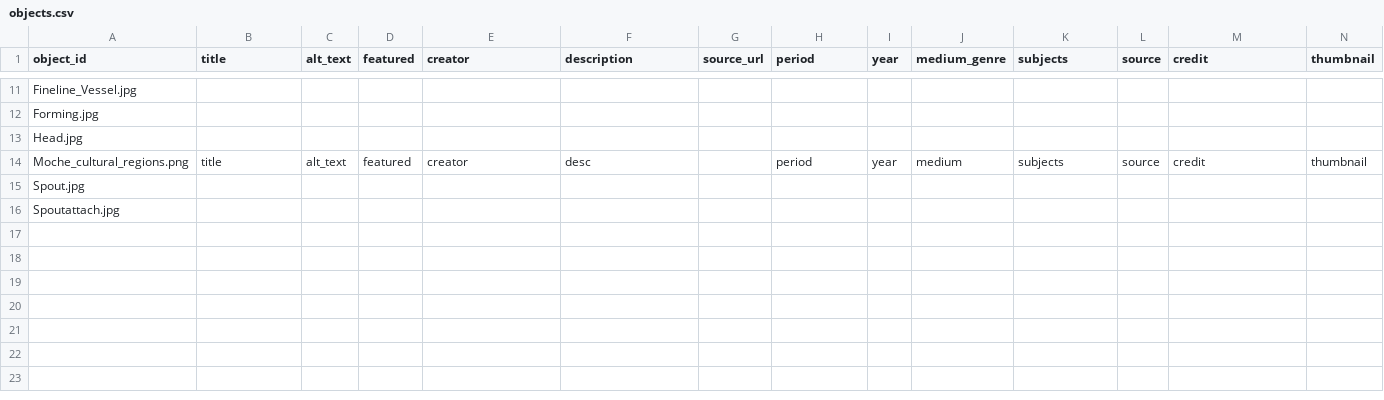
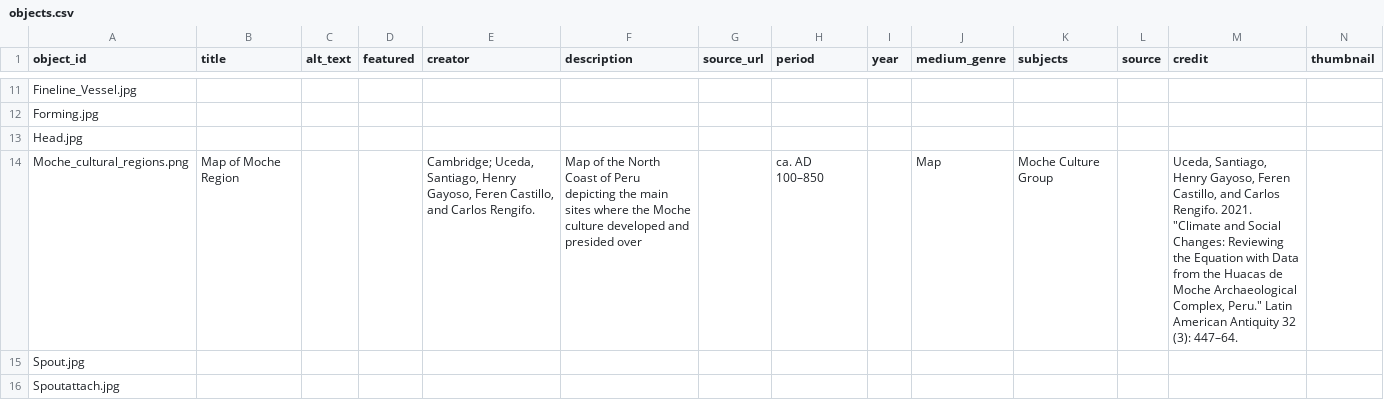
Before and after one commit to jonathanjin-eng/arthi130d, a CSV file: objects.csv, drawn as a sheet; only a part is shown, gaps mark what is left out; the diff covers the shown part only.

Commit message:
Add files via upload

```diff
--- a/objects.csv
+++ b/objects.csv
@@ -13,3 +13,3 @@ Forming.jpg
 Head.jpg
-Moche_cultural_regions.png,title,alt_text,featured,creator,desc,,period,year,medium,subjects,source,credit,thumbnail
+Moche_cultural_regions.png,Map of Moche Region,,,"Cambridge; Uceda, Santiago, Henry Gayoso, Feren Castillo, and Carlos Rengifo.",Map of the North Coast of Peru depicting the main sites where the Moche culture developed and presided over,,ca. AD 100–850,,Map,Moche Culture Group,,"Uceda, Santiago, Henry Gayoso, Feren Castillo, and Carlos Rengifo. 2021. ""Climate and Social Changes: Reviewing the Equation with Data from the Huacas de Moche Archaeological Complex, Peru."" Latin American Antiquity 32 (3): 447–64.",
 Spout.jpg
```
Also changed, not shown: 43 edited cells elsewhere in this file.
